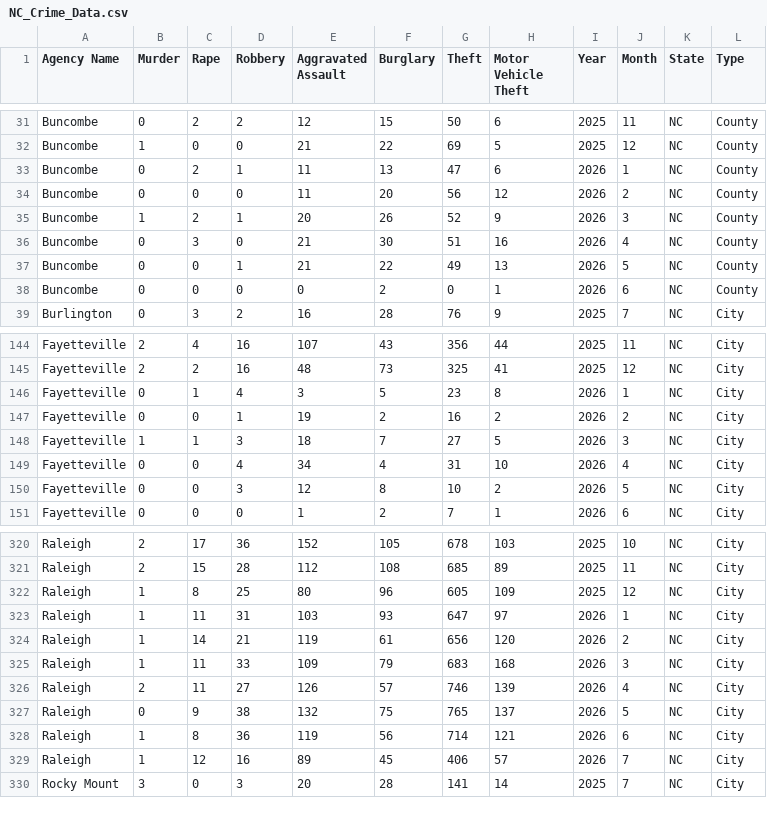
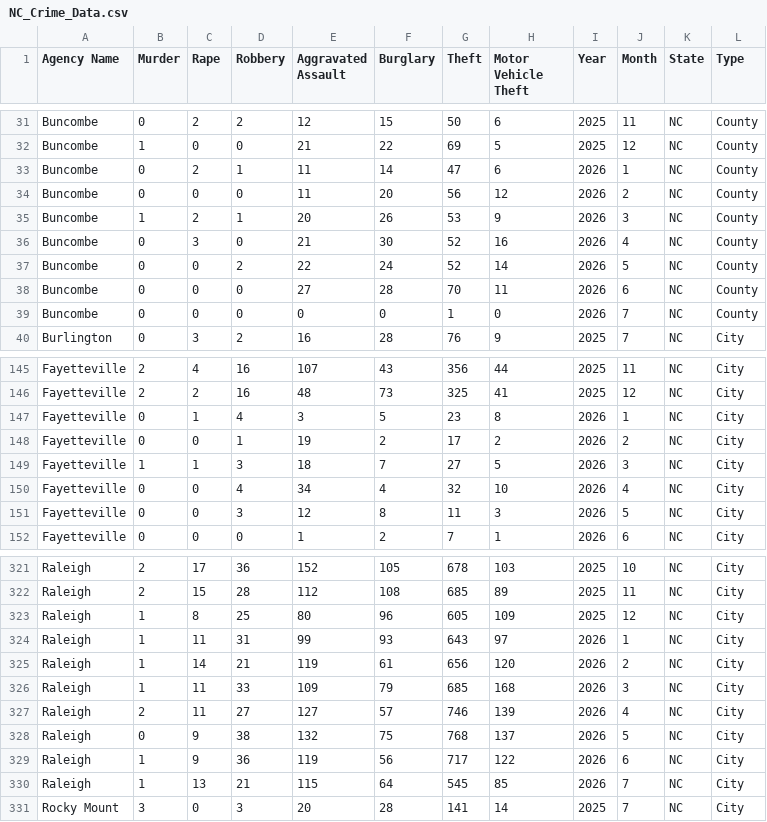
Before and after one commit to AH-Datalytics/nc-crime-output, a CSV file: NC_Crime_Data.csv, drawn as a sheet; only a part is shown, gaps mark what is left out; the diff covers the shown part only.

```diff
--- a/NC_Crime_Data.csv
+++ b/NC_Crime_Data.csv
@@ -32,8 +32,9 @@ Buncombe,0,2,2,12,15,50,6,2025,11,NC,County
 Buncombe,1,0,0,21,22,69,5,2025,12,NC,County
-Buncombe,0,2,1,11,13,47,6,2026,1,NC,County
+Buncombe,0,2,1,11,14,47,6,2026,1,NC,County
 Buncombe,0,0,0,11,20,56,12,2026,2,NC,County
-Buncombe,1,2,1,20,26,52,9,2026,3,NC,County
-Buncombe,0,3,0,21,30,51,16,2026,4,NC,County
-Buncombe,0,0,1,21,22,49,13,2026,5,NC,County
-Buncombe,0,0,0,0,2,0,1,2026,6,NC,County
+Buncombe,1,2,1,20,26,53,9,2026,3,NC,County
+Buncombe,0,3,0,21,30,52,16,2026,4,NC,County
+Buncombe,0,0,2,22,24,52,14,2026,5,NC,County
+Buncombe,0,0,0,27,28,70,11,2026,6,NC,County
+Buncombe,0,0,0,0,0,1,0,2026,7,NC,County
 Burlington,0,3,2,16,28,76,9,2025,7,NC,City
@@ -146,6 +147,6 @@ Fayetteville,2,2,16,48,73,325,41,2025,12,NC,City
 Fayetteville,0,1,4,3,5,23,8,2026,1,NC,City
-Fayetteville,0,0,1,19,2,16,2,2026,2,NC,City
+Fayetteville,0,0,1,19,2,17,2,2026,2,NC,City
 Fayetteville,1,1,3,18,7,27,5,2026,3,NC,City
-Fayetteville,0,0,4,34,4,31,10,2026,4,NC,City
-Fayetteville,0,0,3,12,8,10,2,2026,5,NC,City
+Fayetteville,0,0,4,34,4,32,10,2026,4,NC,City
+Fayetteville,0,0,3,12,8,11,3,2026,5,NC,City
 Fayetteville,0,0,0,1,2,7,1,2026,6,NC,City
@@ -322,9 +323,9 @@ Raleigh,2,15,28,112,108,685,89,2025,11,NC,City
 Raleigh,1,8,25,80,96,605,109,2025,12,NC,City
-Raleigh,1,11,31,103,93,647,97,2026,1,NC,City
+Raleigh,1,11,31,99,93,643,97,2026,1,NC,City
 Raleigh,1,14,21,119,61,656,120,2026,2,NC,City
-Raleigh,1,11,33,109,79,683,168,2026,3,NC,City
-Raleigh,2,11,27,126,57,746,139,2026,4,NC,City
-Raleigh,0,9,38,132,75,765,137,2026,5,NC,City
-Raleigh,1,8,36,119,56,714,121,2026,6,NC,City
-Raleigh,1,12,16,89,45,406,57,2026,7,NC,City
+Raleigh,1,11,33,109,79,685,168,2026,3,NC,City
+Raleigh,2,11,27,127,57,746,139,2026,4,NC,City
+Raleigh,0,9,38,132,75,768,137,2026,5,NC,City
+Raleigh,1,9,36,119,56,717,122,2026,6,NC,City
+Raleigh,1,13,21,115,64,545,85,2026,7,NC,City
 Rocky Mount,3,0,3,20,28,141,14,2025,7,NC,City
```
Also changed, not shown: 1 edited cell elsewhere in this file.
